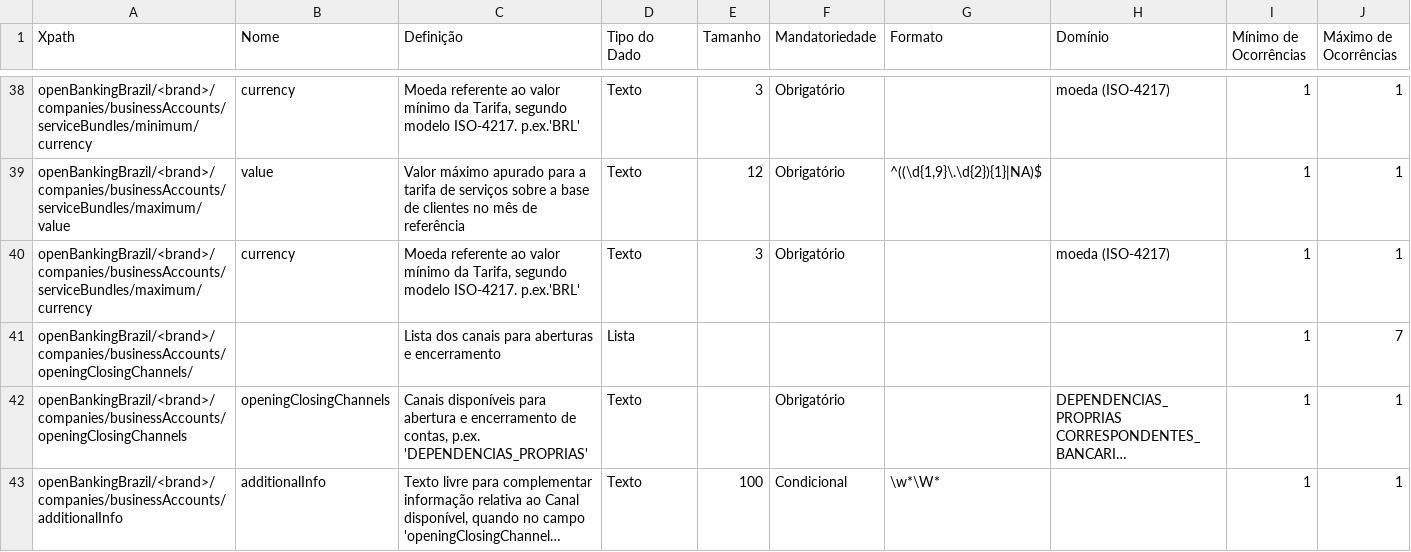
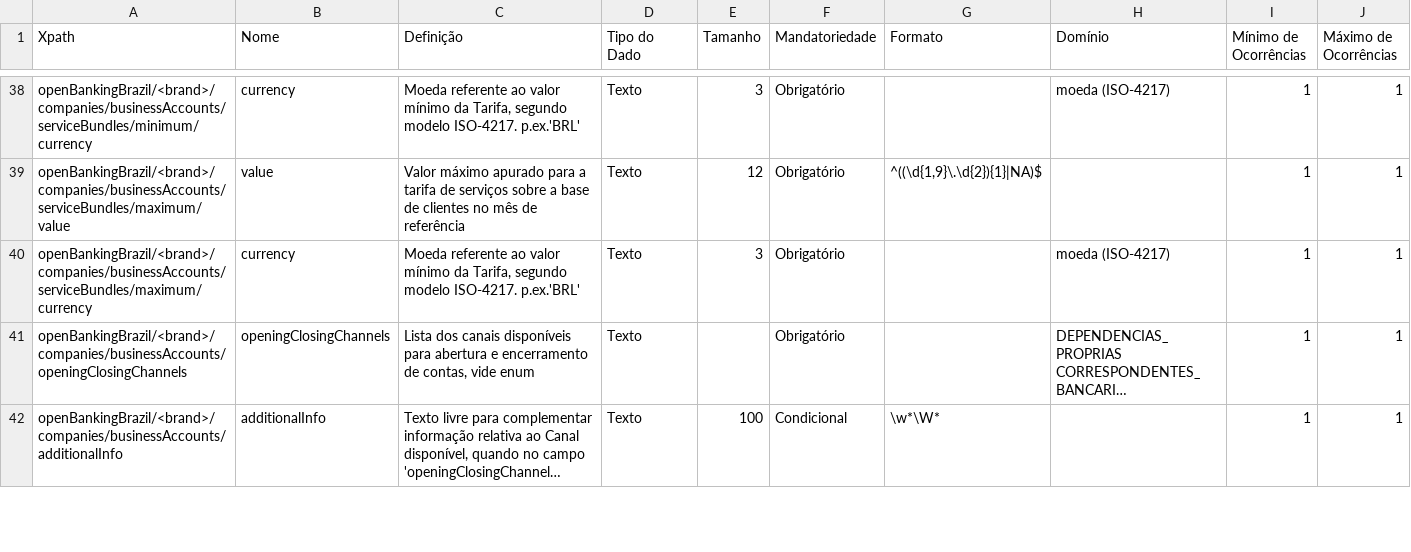
Before and after one commit to marcelomrwin/areadesenvolvedor, a CSV file: dictionary/business_accounts.csv, drawn as a sheet; only a part is shown, gaps mark what is left out; long unchanged cells end in …; removed rows and columns are numbered as before the commit, all else as after; rows hold the shown columns only; the diff covers the shown part only; the diff names each change by its address in the sheet, - before the commit and + after, or states it on an @@ line.

```diff
--- a/dictionary/business_accounts.csv
+++ b/dictionary/business_accounts.csv
-row 41: openBankingBrazil/<brand>/companies/businessAccounts/openingClosingChannels/ |  | Lista dos canais para aberturas e encerramento | Lista |  |  |  |  | 1 | 7
-C41 (Definição): Canais disponíveis para abertura e encerramento de contas, p.ex. 'DEPENDENCIAS_PROPRIAS'
+C41 (Definição): Lista dos canais disponíveis para abertura e encerramento de contas, vide enum
```
Also changed, not shown: 1 removed row and 4 edited cells elsewhere in this file, dictionary/branches.csv, dictionary/business_credit_cards.csv, 14 other files.
